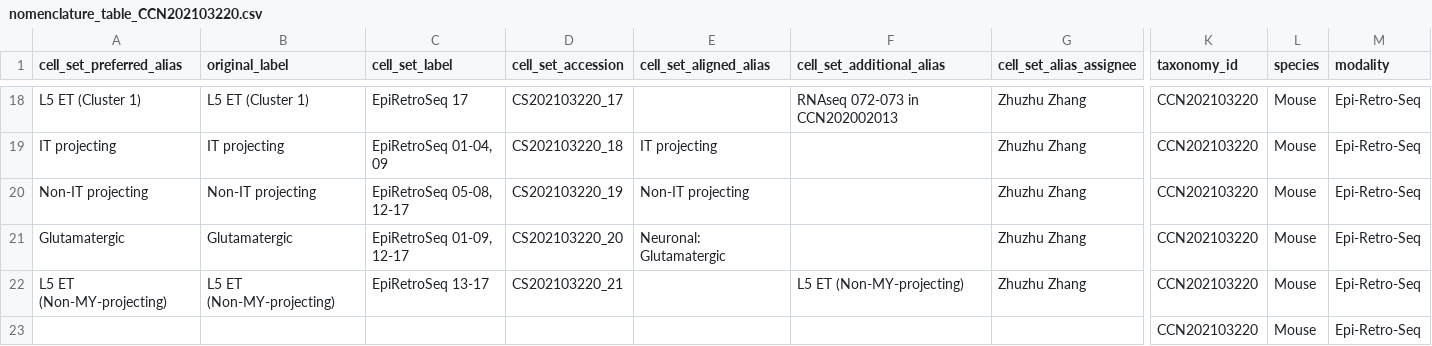
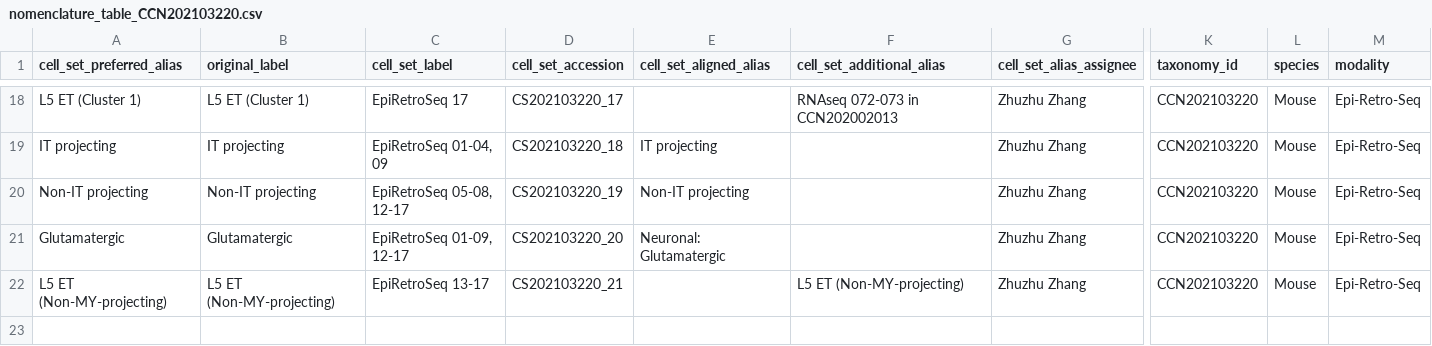
Before and after one commit to obophenotype/brain_data_standards_ontologies, a CSV file: src/dendrograms/nomenclature_table_CCN202103220.csv, drawn as a sheet; only a part is shown, gaps mark what is left out; rows hold the shown columns only; the diff names each change by its address in the sheet, - before the commit and + after, or states it on an @@ line.

Commit message:
Update nomenclature_table_CCN202103220.csv

```diff
--- a/src/dendrograms/nomenclature_table_CCN202103220.csv
+++ b/src/dendrograms/nomenclature_table_CCN202103220.csv
-row 23:  |  |  |  |  |  |  | CCN202103220 | Mouse | Epi-Retro-Seq
```
